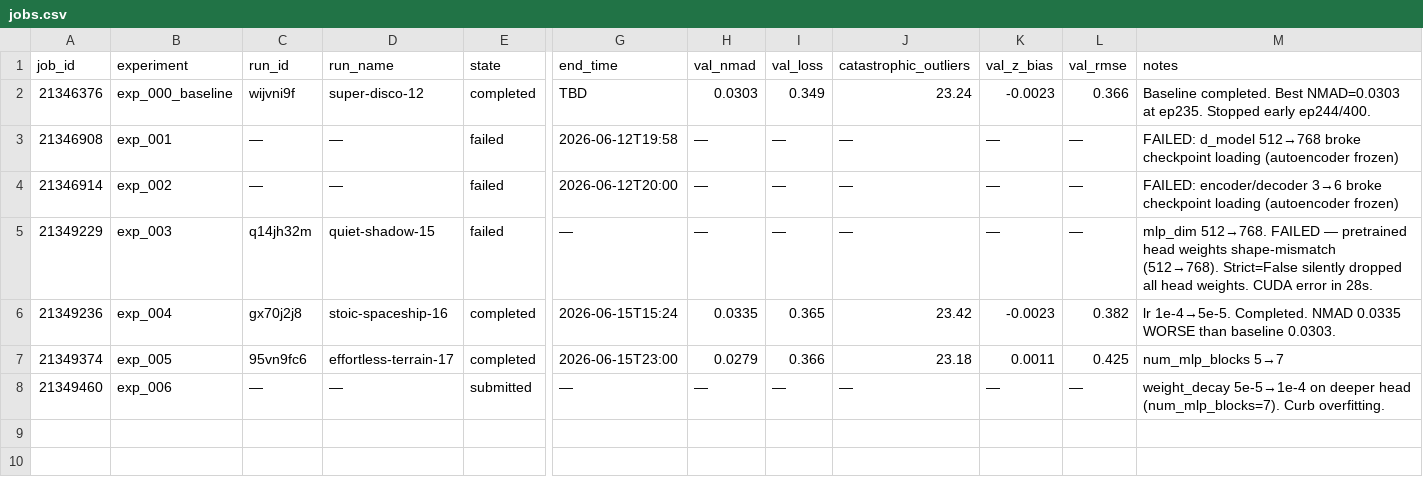
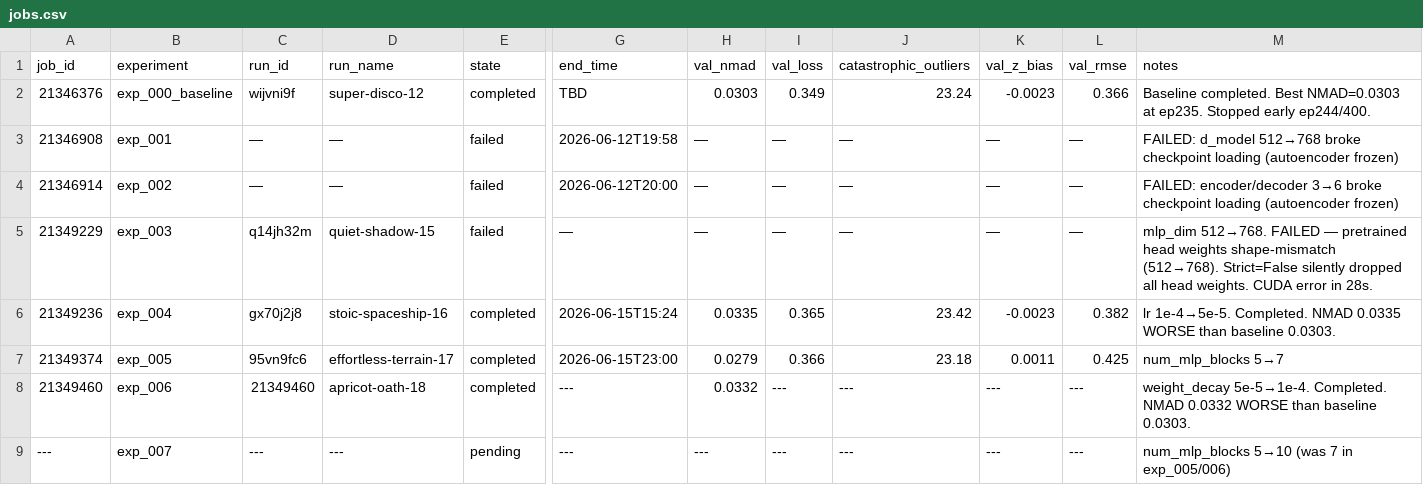
Before and after one commit to CliveKBinu/specpt-hst-sim, a CSV file: jobs.csv, drawn as a sheet; only a part is shown, gaps mark what is left out; rows hold the shown columns only; the diff names each change by its address in the sheet, - before the commit and + after, or states it on an @@ line.

Commit message:
exp_007: num_mlp_blocks 7->10, weight_decay 1e-4->5e-5 (revert reg). Push head capacity.

```diff
--- a/jobs.csv
+++ b/jobs.csv
-C8 (run_id): —
+C8 (run_id): 21349460
-D8 (run_name): —
+D8 (run_name): apricot-oath-18
-E8 (state): submitted
+E8 (state): completed
-G8 (end_time): —
+G8 (end_time): ---
-H8 (val_nmad): —
+H8 (val_nmad): 0.0332
-I8 (val_loss): —
+I8 (val_loss): ---
-J8 (catastrophic_outliers): —
+J8 (catastrophic_outliers): ---
-K8 (val_z_bias): —
+K8 (val_z_bias): ---
-L8 (val_rmse): —
+L8 (val_rmse): ---
-M8 (notes): weight_decay 5e-5→1e-4 on deeper head (num_mlp_blocks=7). Curb overfitting.
+M8 (notes): weight_decay 5e-5→1e-4. Completed. NMAD 0.0332 WORSE than baseline 0.0303.
+row 9: --- | exp_007 | --- | --- | pending | --- | --- | --- | --- | --- | --- | num_mlp_blocks 5→10 (was 7 in exp_005/006)
```
Also changed, not shown: 2 other files.
